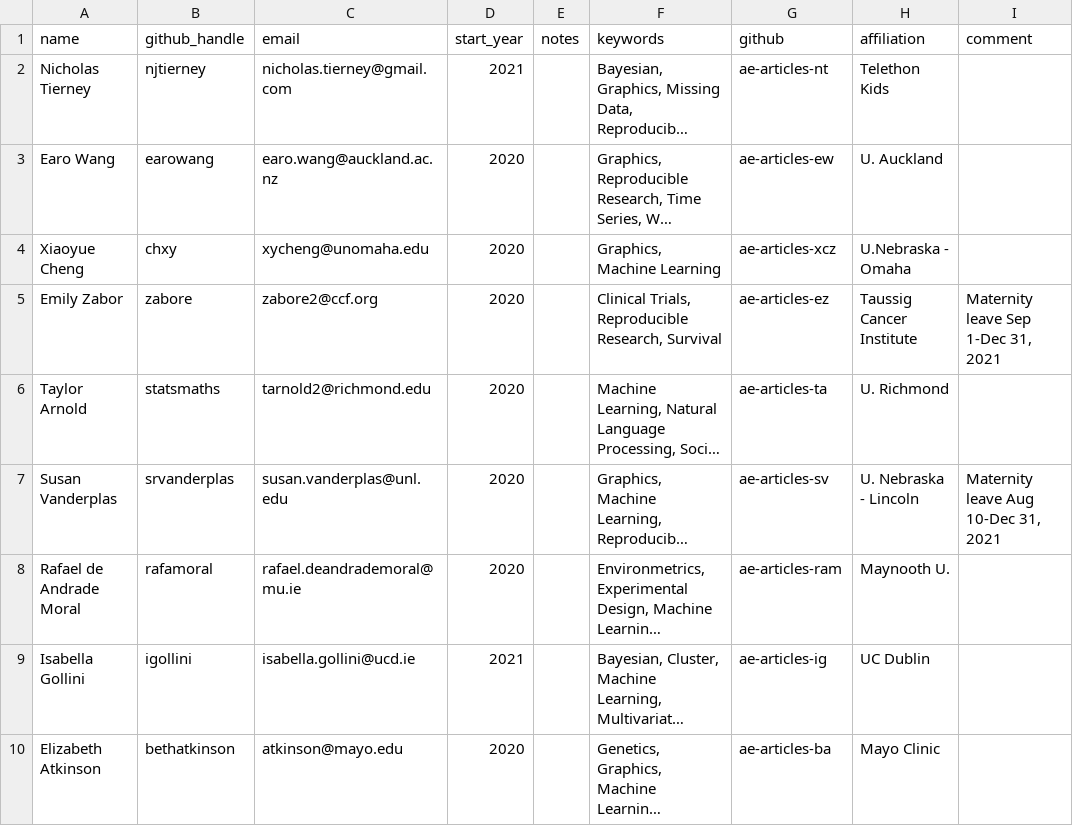
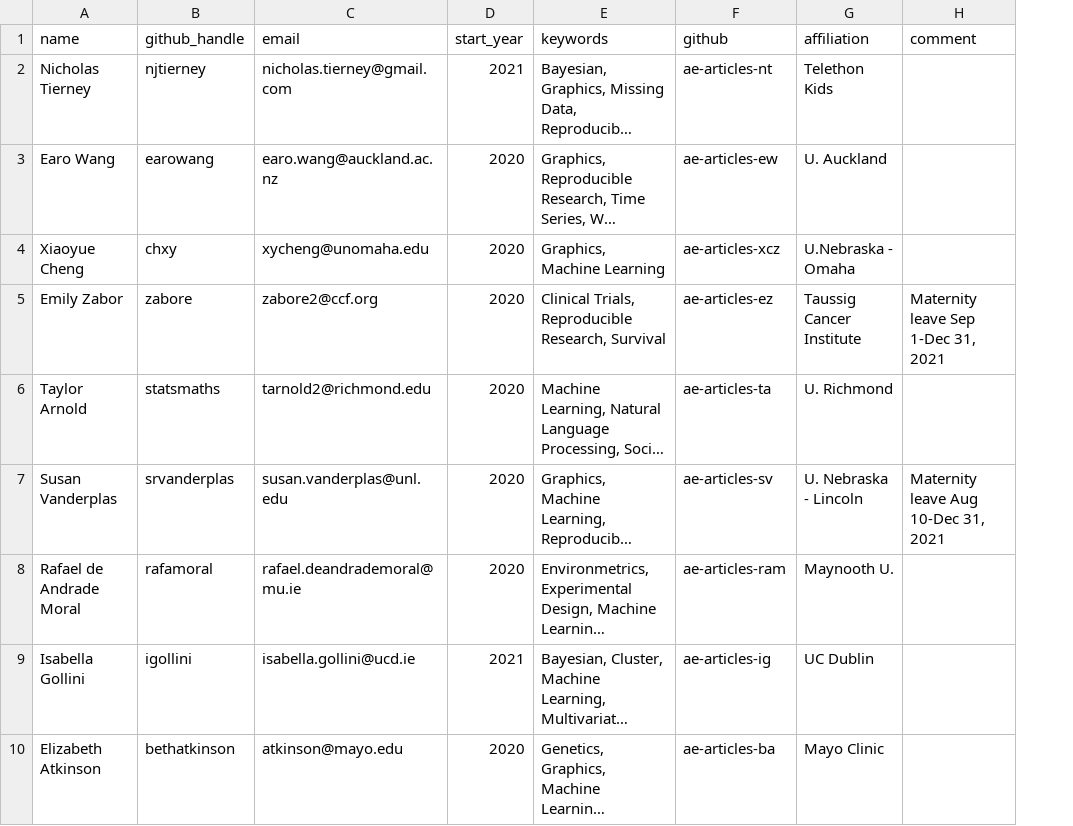
Before and after one commit to rjournal/rj, a CSV file: inst/associate-editors.csv, drawn as a sheet; only a part is shown; long unchanged cells end in …; the diff names each change by its address in the sheet, - before the commit and + after, or states it on an @@ line.

Commit message:
fix to AE sheet

```diff
--- a/inst/associate-editors.csv
+++ b/inst/associate-editors.csv
-column E (notes), empty
```
